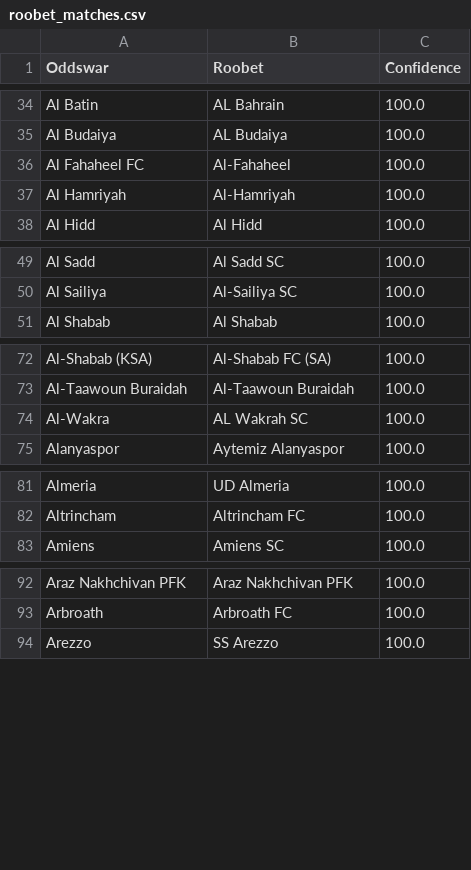
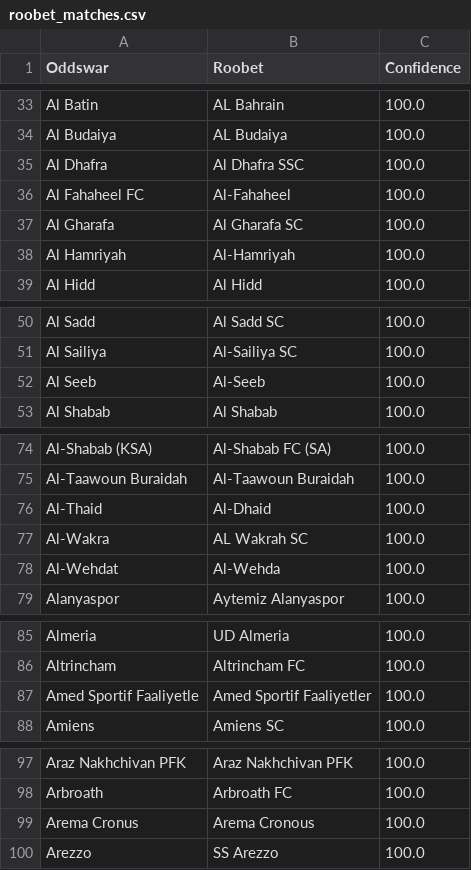
Before and after one commit to battalboy/harbi, a CSV file: roobet_matches.csv, drawn as a sheet; only a part is shown, gaps mark what is left out; the diff covers the shown part only.

```diff
--- a/roobet_matches.csv
+++ b/roobet_matches.csv
@@ -35,3 +34,5 @@ Al Batin,AL Bahrain,100.0
 Al Budaiya,AL Budaiya,100.0
+Al Dhafra,Al Dhafra SSC,100.0
 Al Fahaheel FC,Al-Fahaheel,100.0
+Al Gharafa,Al Gharafa SC,100.0
 Al Hamriyah,Al-Hamriyah,100.0
@@ -50,2 +51,3 @@ Al Sadd,Al Sadd SC,100.0
 Al Sailiya,Al-Sailiya SC,100.0
+Al Seeb,Al-Seeb,100.0
 Al Shabab,Al Shabab,100.0
@@ -73,3 +75,5 @@ Al-Shabab (KSA),Al-Shabab FC (SA),100.0
 Al-Taawoun Buraidah,Al-Taawoun Buraidah,100.0
+Al-Thaid,Al-Dhaid,100.0
 Al-Wakra,AL Wakrah SC,100.0
+Al-Wehdat,Al-Wehda,100.0
 Alanyaspor,Aytemiz Alanyaspor,100.0
@@ -82,2 +86,3 @@ Almeria,UD Almeria,100.0
 Altrincham,Altrincham FC,100.0
+Amed Sportif Faaliyetle,Amed Sportif Faaliyetler,100.0
 Amiens,Amiens SC,100.0
@@ -93,2 +98,3 @@ Araz Nakhchivan PFK,Araz Nakhchivan PFK,100.0
 Arbroath,Arbroath FC,100.0
+Arema Cronus,Arema Cronous,100.0
 Arezzo,SS Arezzo,100.0
```
Also changed, not shown: 68 added rows, 6 removed rows, 4 moved rows and 3 edited cells elsewhere in this file, stoiximan_matches.csv, tumbet_matches.csv, 16 other files.
